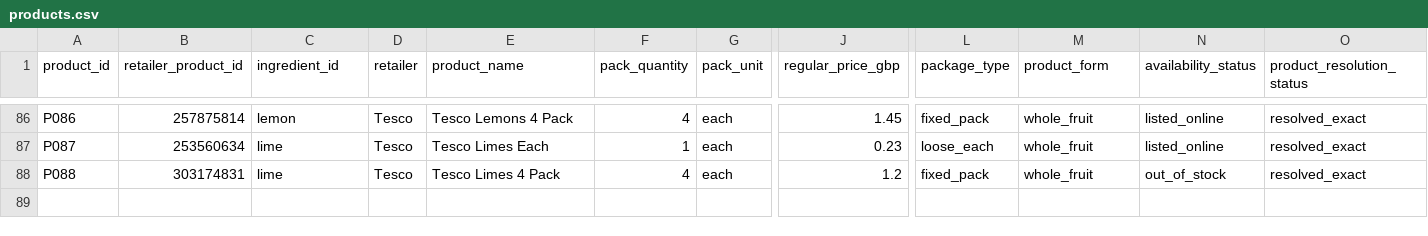
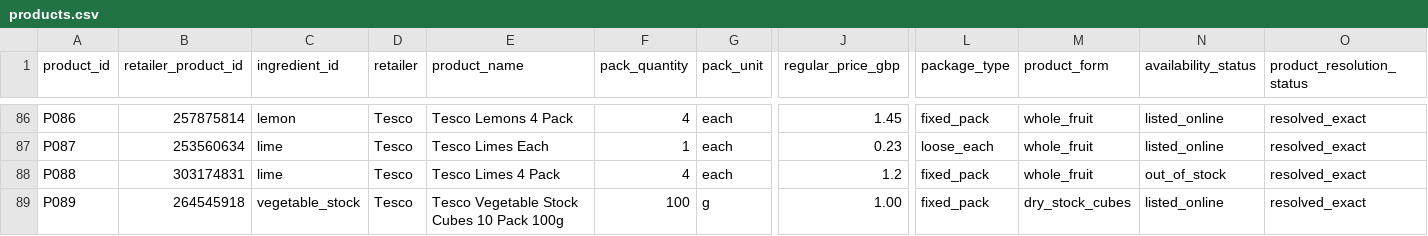
Before and after one commit to hassambashir/grocery-optimiser, a CSV file: data/products.csv, drawn as a sheet; only a part is shown, gaps mark what is left out; rows hold the shown columns only; the diff names each change by its address in the sheet, - before the commit and + after, or states it on an @@ line.

Commit message:
Add Tesco dry vegetable stock cubes

```diff
--- a/data/products.csv
+++ b/data/products.csv
+row 89: P089 | 264545918 | vegetable_stock | Tesco | Tesco Vegetable Stock Cubes 10 Pack 100g | 100 | g | 1.00 | fixed_pack | dry_stock_cubes | listed_online | resolved_exact
```
